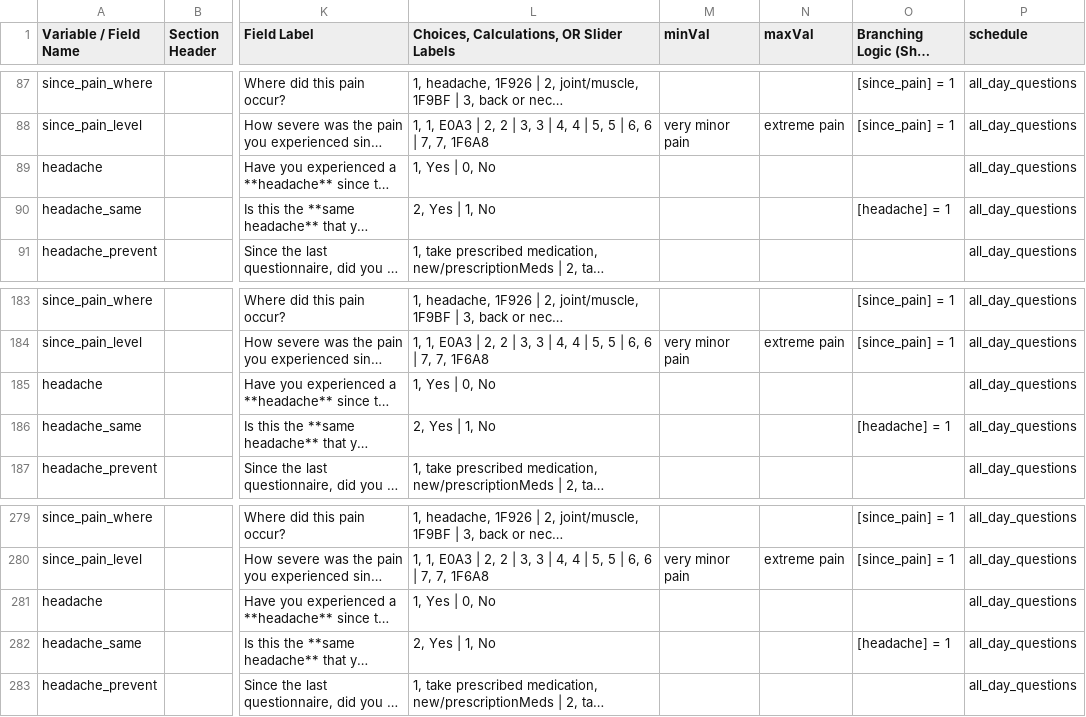
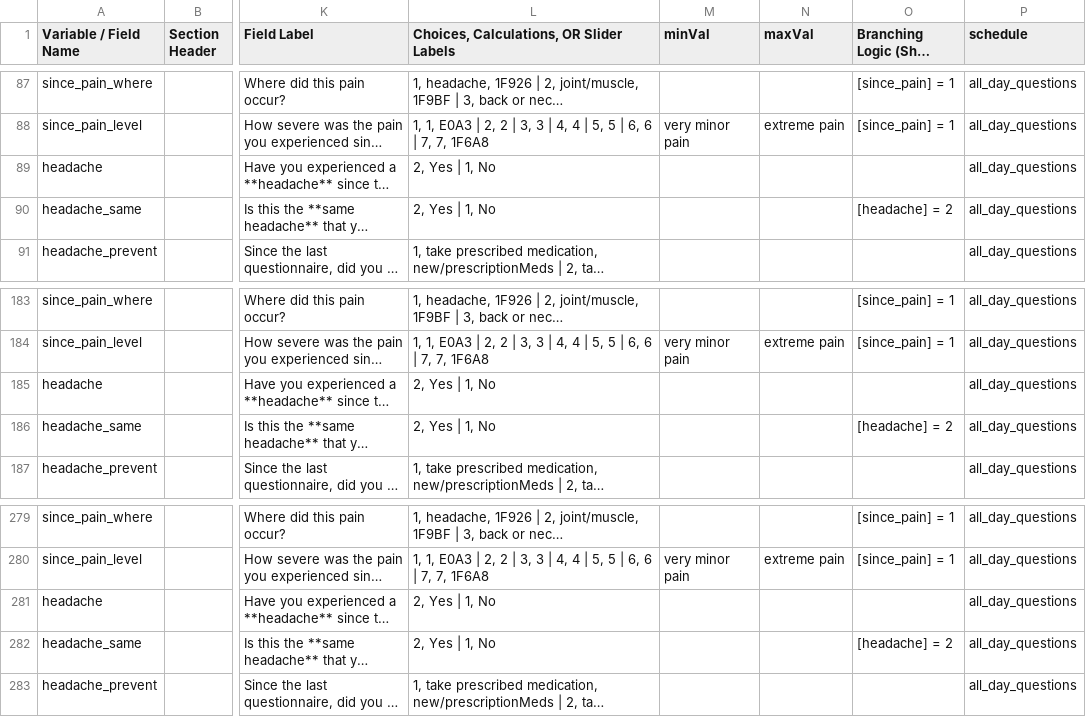
Before and after one commit to ChildMindInstitute/NIMH_EMA_applet, a CSV file: data_dic_new.csv, drawn as a sheet; only a part is shown, gaps mark what is left out; long unchanged cells end in …; the diff names each change by its address in the sheet, - before the commit and + after, or states it on an @@ line.

Commit message:
Update v0.22 (fix headache conditional logic)
mistake in headache question response value, updated this from yes=1, no=0 to yes=2, no=1. Conditional logic still does not work for items with value = 0 (https://github.com/ChildMindInstitute/mindlogger-app/issues/700)

```diff
--- a/data_dic_new.csv
+++ b/data_dic_new.csv
-L89: 1, Yes | 0, No
+L89: 2, Yes | 1, No
-O90: [headache] = 1
+O90: [headache] = 2
-L185: 1, Yes | 0, No
+L185: 2, Yes | 1, No
-O186: [headache] = 1
+O186: [headache] = 2
-L281: 1, Yes | 0, No
+L281: 2, Yes | 1, No
-O282: [headache] = 1
+O282: [headache] = 2
```
Also changed, not shown: 8 other files.
